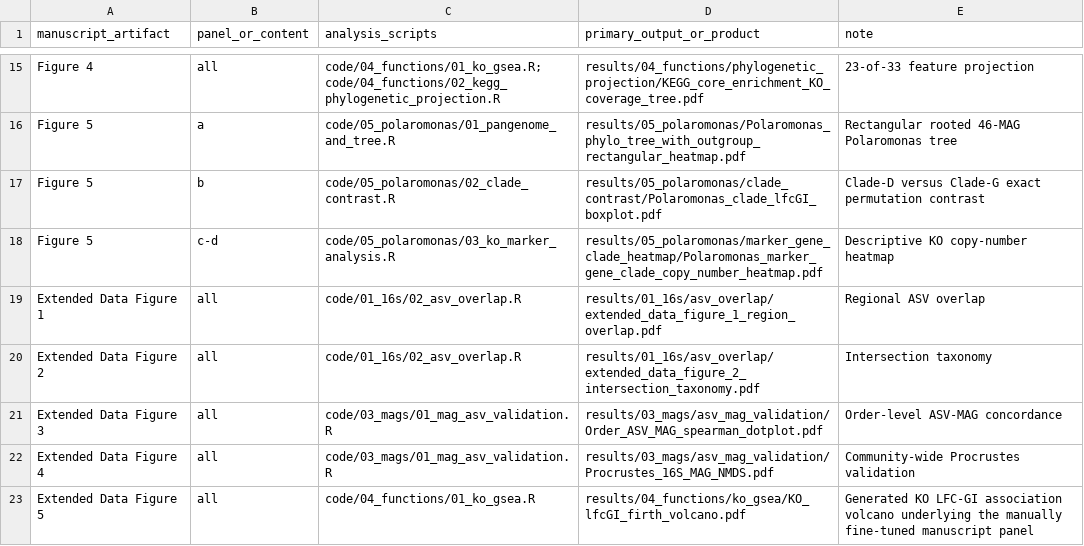
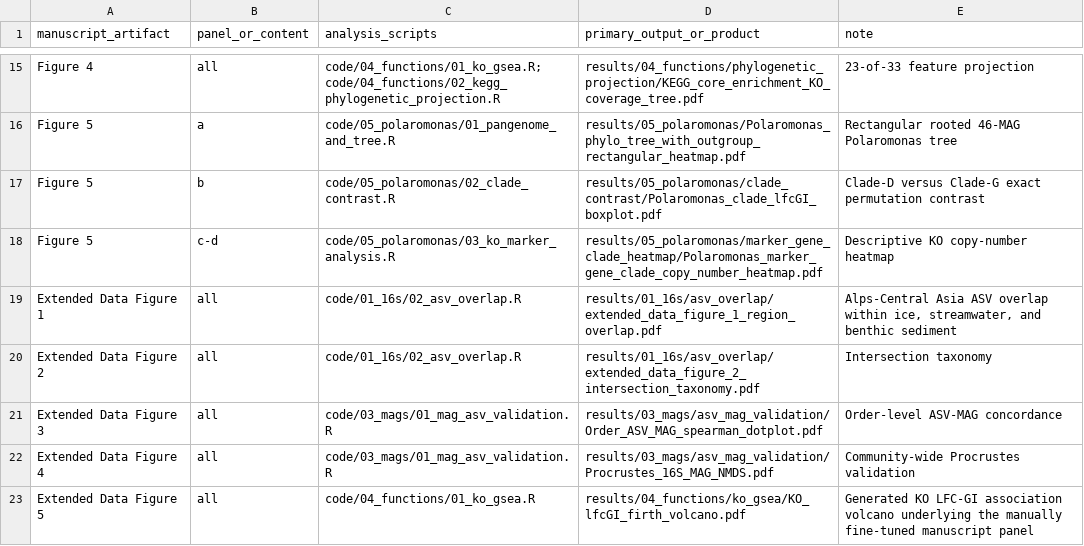
Before and after one commit to Zhe9911/PAMIR-Alps-Glacier-GFS-Microbiome, a TSV file: manifest/manuscript-output-map.tsv, drawn as a sheet; only a part is shown, gaps mark what is left out.

Commit message:
Stratify regional ASV overlap by environment

```diff
--- a/manifest/manuscript-output-map.tsv
+++ b/manifest/manuscript-output-map.tsv
@@ -18,3 +18,3 @@ Figure 5	b	code/05_polaromonas/02_clade_contrast.R	results/05_polaromonas/clade_
 Figure 5	c-d	code/05_polaromonas/03_ko_marker_analysis.R	results/05_polaromonas/marker_gene_clade_heatmap/Polaromonas_marker_gene_clade_copy_number_heatmap.pdf	Descriptive KO copy-number heatmap
-Extended Data Figure 1	all	code/01_16s/02_asv_overlap.R	results/01_16s/asv_overlap/extended_data_figure_1_region_overlap.pdf	Regional ASV overlap
+Extended Data Figure 1	all	code/01_16s/02_asv_overlap.R	results/01_16s/asv_overlap/extended_data_figure_1_region_overlap.pdf	Alps-Central Asia ASV overlap within ice, streamwater, and benthic sediment
 Extended Data Figure 2	all	code/01_16s/02_asv_overlap.R	results/01_16s/asv_overlap/extended_data_figure_2_intersection_taxonomy.pdf	Intersection taxonomy
```
Also changed, not shown: 2 other files.
